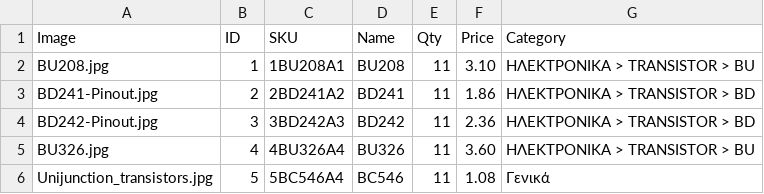
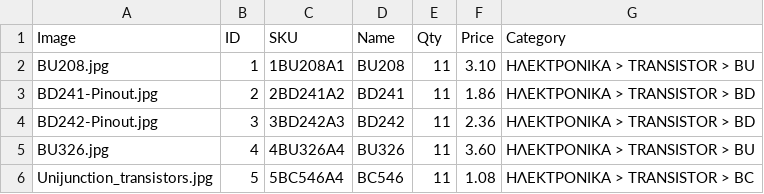
Before and after one commit to zaelgr/apothiki, a CSV file: apothiki_site.csv, drawn as a sheet.

Commit message:
Αυτόματη ενημέρωση αποθεμάτων

```diff
--- a/apothiki_site.csv
+++ b/apothiki_site.csv
@@ -5,2 +5,2 @@ BD242-Pinout.jpg,3,3BD242A3,BD242,11,2.36,ΗΛΕΚΤΡΟΝΙΚΑ > TRANSISTOR >
 BU326.jpg,4,4BU326A4,BU326,11,3.60,ΗΛΕΚΤΡΟΝΙΚΑ > TRANSISTOR > BU
-Unijunction_transistors.jpg,5,5BC546A4,BC546,11,1.08,Γενικά
+Unijunction_transistors.jpg,5,5BC546A4,BC546,11,1.08,ΗΛΕΚΤΡΟΝΙΚΑ > TRANSISTOR > BC
```
